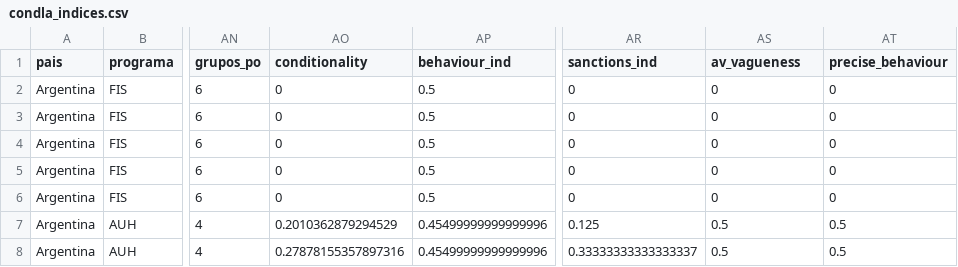
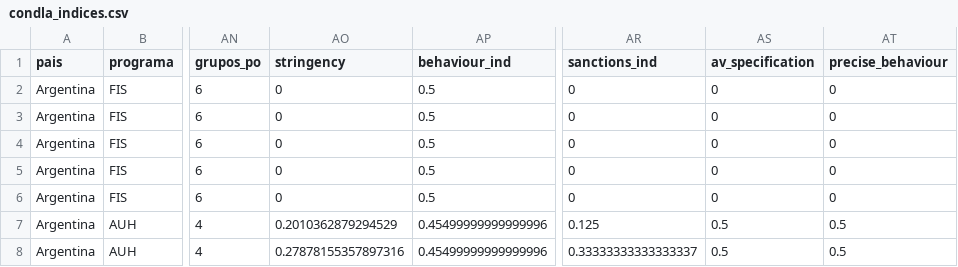
Before and after one commit to melisamorenomont/condla-sitio-web, a CSV file: data/condla_indices.csv, drawn as a sheet; only a part is shown, gaps mark what is left out; the diff names each change by its address in the sheet, - before the commit and + after, or states it on an @@ line.

```diff
--- a/data/condla_indices.csv
+++ b/data/condla_indices.csv
-AO1: conditionality
+AO1: stringency
-AS1: av_vagueness
+AS1: av_specification
```
Also changed, not shown: descargas/Base de datos con variables orig e indices cond y vague (49 variables) 2026.csv, 8 other files.
